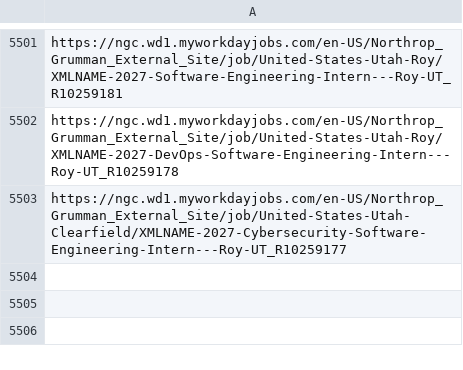
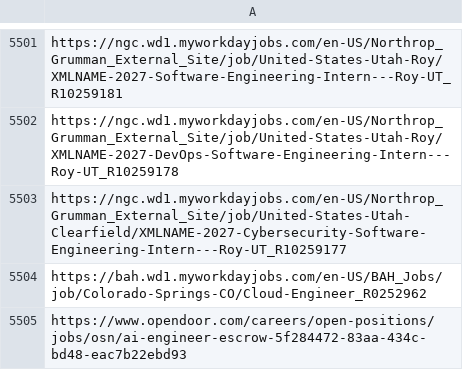
Before and after one commit to harsha271199/job-scraper, a CSV file: seen_links.csv, drawn as a sheet; only a part is shown, gaps mark what is left out; the diff names each change by its address in the sheet, - before the commit and + after, or states it on an @@ line.

```diff
--- a/seen_links.csv
+++ b/seen_links.csv
+row 5504: https://bah.wd1.myworkdayjobs.com/en-US/BAH_Jobs/job/Colorado-Springs-CO/Cloud-Engineer_R0252962
+row 5505: https://www.opendoor.com/careers/open-positions/jobs/osn/ai-engineer-escrow-5f284472-83aa-434c-bd48-eac7b22ebd93
```
Also changed, not shown: 3 other files.
